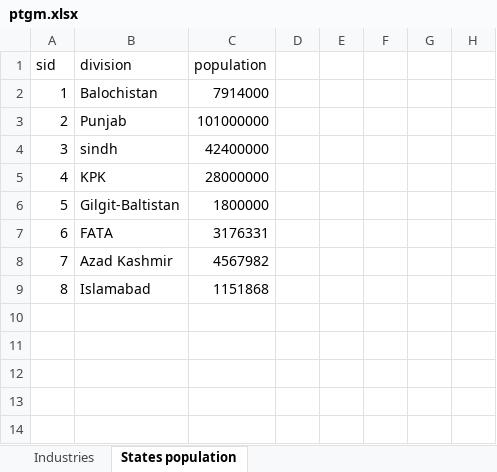
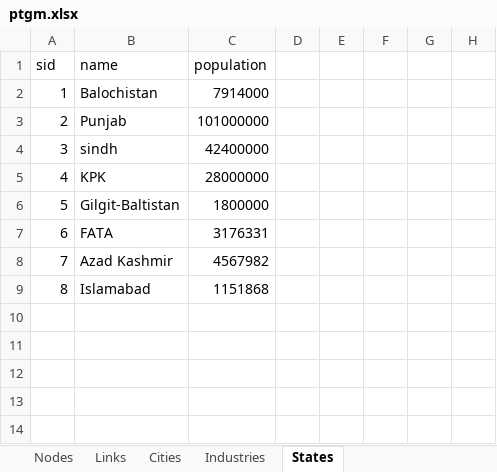
Before and after one commit to proggy/ptgm, an Excel workbook: ptgm.xlsx, sheet States, drawn as a sheet; only a part is shown; values as stored, in another font and other column widths than the file's, no borders; the diff names each change by its address in the sheet, - before the commit and + after, or states it on an @@ line.

```diff
--- a/ptgm.xlsx (sheet States)
+++ b/ptgm.xlsx (sheet States)
-sheet tab: States population
+sheet tab: States
-B1: division
+B1: name
```
Also changed, not shown: sheet Nodes, sheet Links, other sheet tabs, 9 other files.
